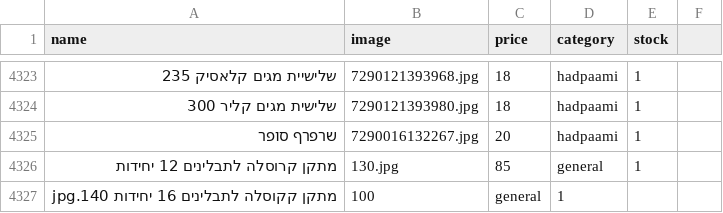
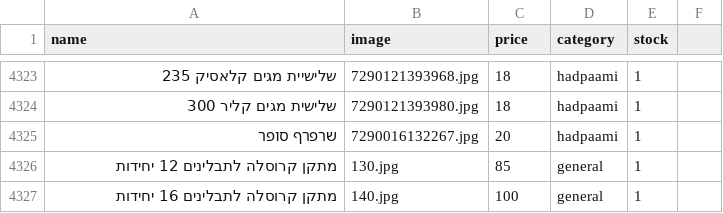
Before and after one commit to falulfa2711/upstock, a CSV file: stock_new.csv, drawn as a sheet; only a part is shown, gaps mark what is left out; removed rows and columns are numbered as before the commit, all else as after; the diff names each change by its address in the sheet, - before the commit and + after, or states it on an @@ line.

Commit message:
Update stock_new.csv

```diff
--- a/stock_new.csv
+++ b/stock_new.csv
-row 4327: מתקן קקוסלה לתבלינים 16 יחידות 140.jpg | 100 | general | 1
+row 4327: מתקן קרוסלה לתבלינים 16 יחידות | 140.jpg | 100 | general | 1
```
